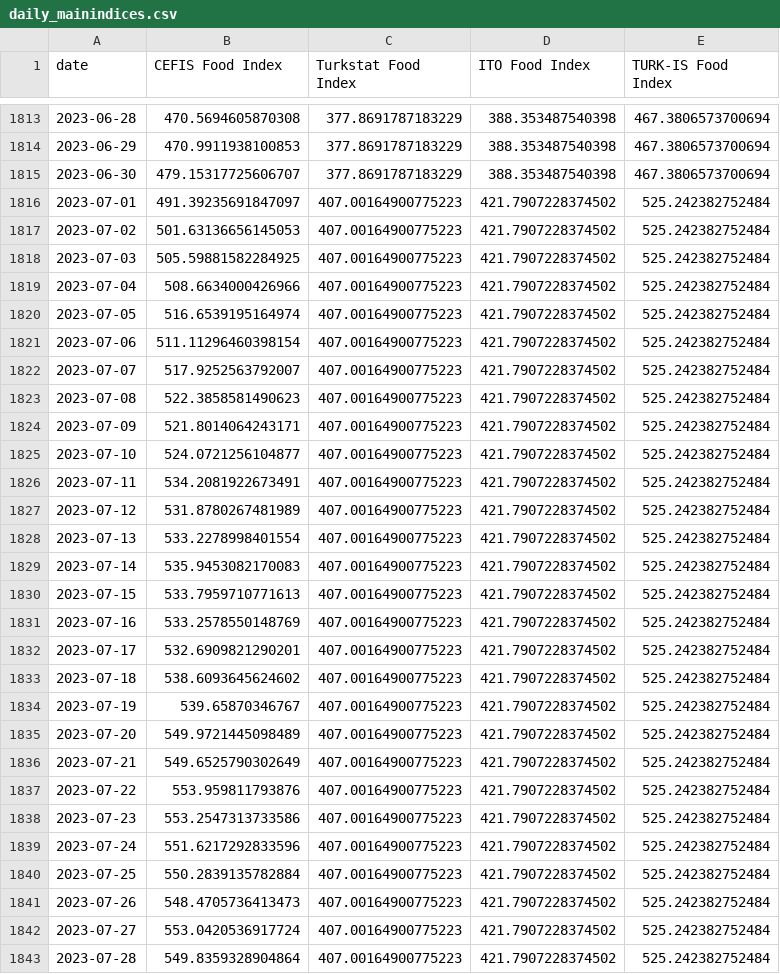
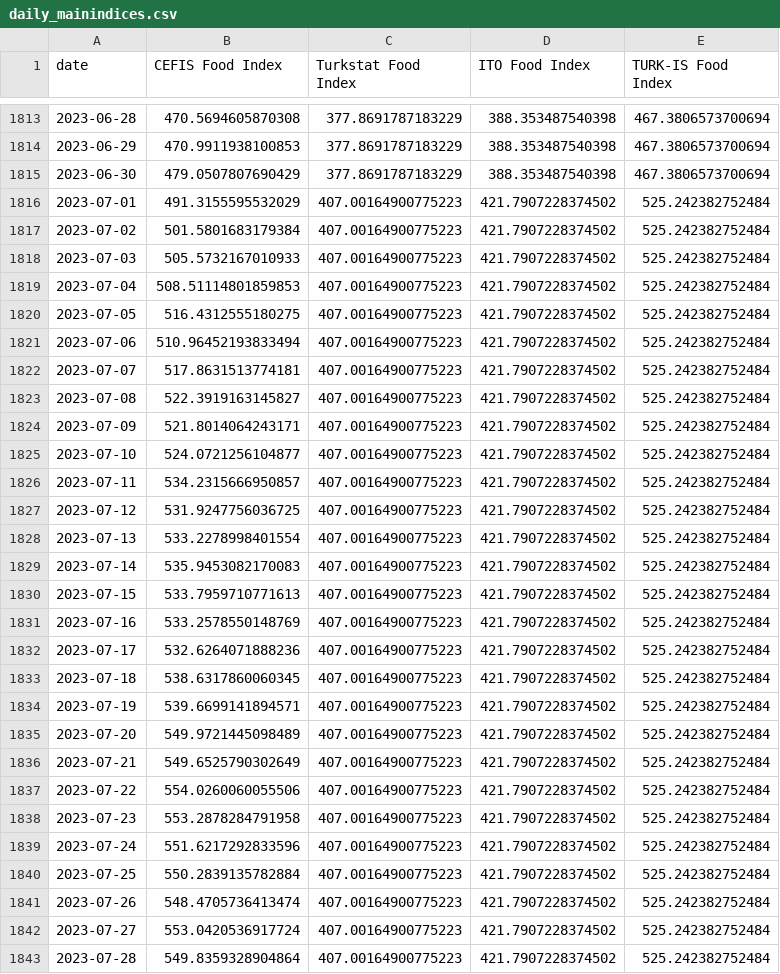
Before and after one commit to Soybilgen/CEFIS-Food-Indices, a CSV file: daily_mainindices.csv, drawn as a sheet; only a part is shown, gaps mark what is left out; the diff covers the shown part only.

```diff
--- a/daily_mainindices.csv
+++ b/daily_mainindices.csv
@@ -1814,15 +1814,15 @@ date,CEFIS Food Index,Turkstat Food Index,ITO Food Index,TURK-IS Food Index
 2023-06-29,470.9911938100853,377.8691787183229,388.353487540398,467.3806573700694
-2023-06-30,479.15317725606707,377.8691787183229,388.353487540398,467.3806573700694
-2023-07-01,491.39235691847097,407.00164900775223,421.7907228374502,525.242382752484
-2023-07-02,501.63136656145053,407.00164900775223,421.7907228374502,525.242382752484
-2023-07-03,505.59881582284925,407.00164900775223,421.7907228374502,525.242382752484
-2023-07-04,508.6634000426966,407.00164900775223,421.7907228374502,525.242382752484
-2023-07-05,516.6539195164974,407.00164900775223,421.7907228374502,525.242382752484
-2023-07-06,511.11296460398154,407.00164900775223,421.7907228374502,525.242382752484
-2023-07-07,517.9252563792007,407.00164900775223,421.7907228374502,525.242382752484
-2023-07-08,522.3858581490623,407.00164900775223,421.7907228374502,525.242382752484
+2023-06-30,479.0507807690429,377.8691787183229,388.353487540398,467.3806573700694
+2023-07-01,491.3155595532029,407.00164900775223,421.7907228374502,525.242382752484
+2023-07-02,501.5801683179384,407.00164900775223,421.7907228374502,525.242382752484
+2023-07-03,505.5732167010933,407.00164900775223,421.7907228374502,525.242382752484
+2023-07-04,508.51114801859853,407.00164900775223,421.7907228374502,525.242382752484
+2023-07-05,516.4312555180275,407.00164900775223,421.7907228374502,525.242382752484
+2023-07-06,510.96452193833494,407.00164900775223,421.7907228374502,525.242382752484
+2023-07-07,517.8631513774181,407.00164900775223,421.7907228374502,525.242382752484
+2023-07-08,522.3919163145827,407.00164900775223,421.7907228374502,525.242382752484
 2023-07-09,521.8014064243171,407.00164900775223,421.7907228374502,525.242382752484
 2023-07-10,524.0721256104877,407.00164900775223,421.7907228374502,525.242382752484
-2023-07-11,534.2081922673491,407.00164900775223,421.7907228374502,525.242382752484
-2023-07-12,531.8780267481989,407.00164900775223,421.7907228374502,525.242382752484
+2023-07-11,534.2315666950857,407.00164900775223,421.7907228374502,525.242382752484
+2023-07-12,531.9247756036725,407.00164900775223,421.7907228374502,525.242382752484
 2023-07-13,533.2278998401554,407.00164900775223,421.7907228374502,525.242382752484
@@ -1831,12 +1831,12 @@ date,CEFIS Food Index,Turkstat Food Index,ITO Food Index,TURK-IS Food Index
 2023-07-16,533.2578550148769,407.00164900775223,421.7907228374502,525.242382752484
-2023-07-17,532.6909821290201,407.00164900775223,421.7907228374502,525.242382752484
-2023-07-18,538.6093645624602,407.00164900775223,421.7907228374502,525.242382752484
-2023-07-19,539.65870346767,407.00164900775223,421.7907228374502,525.242382752484
+2023-07-17,532.6264071888236,407.00164900775223,421.7907228374502,525.242382752484
+2023-07-18,538.6317860060345,407.00164900775223,421.7907228374502,525.242382752484
+2023-07-19,539.6699141894571,407.00164900775223,421.7907228374502,525.242382752484
 2023-07-20,549.9721445098489,407.00164900775223,421.7907228374502,525.242382752484
 2023-07-21,549.6525790302649,407.00164900775223,421.7907228374502,525.242382752484
-2023-07-22,553.959811793876,407.00164900775223,421.7907228374502,525.242382752484
-2023-07-23,553.2547313733586,407.00164900775223,421.7907228374502,525.242382752484
+2023-07-22,554.0260060055506,407.00164900775223,421.7907228374502,525.242382752484
+2023-07-23,553.2878284791958,407.00164900775223,421.7907228374502,525.242382752484
 2023-07-24,551.6217292833596,407.00164900775223,421.7907228374502,525.242382752484
 2023-07-25,550.2839135782884,407.00164900775223,421.7907228374502,525.242382752484
-2023-07-26,548.4705736413473,407.00164900775223,421.7907228374502,525.242382752484
+2023-07-26,548.4705736413474,407.00164900775223,421.7907228374502,525.242382752484
 2023-07-27,553.0420536917724,407.00164900775223,421.7907228374502,525.242382752484
```
Also changed, not shown: 7 added rows and 137 edited cells elsewhere in this file, 1 other file.
